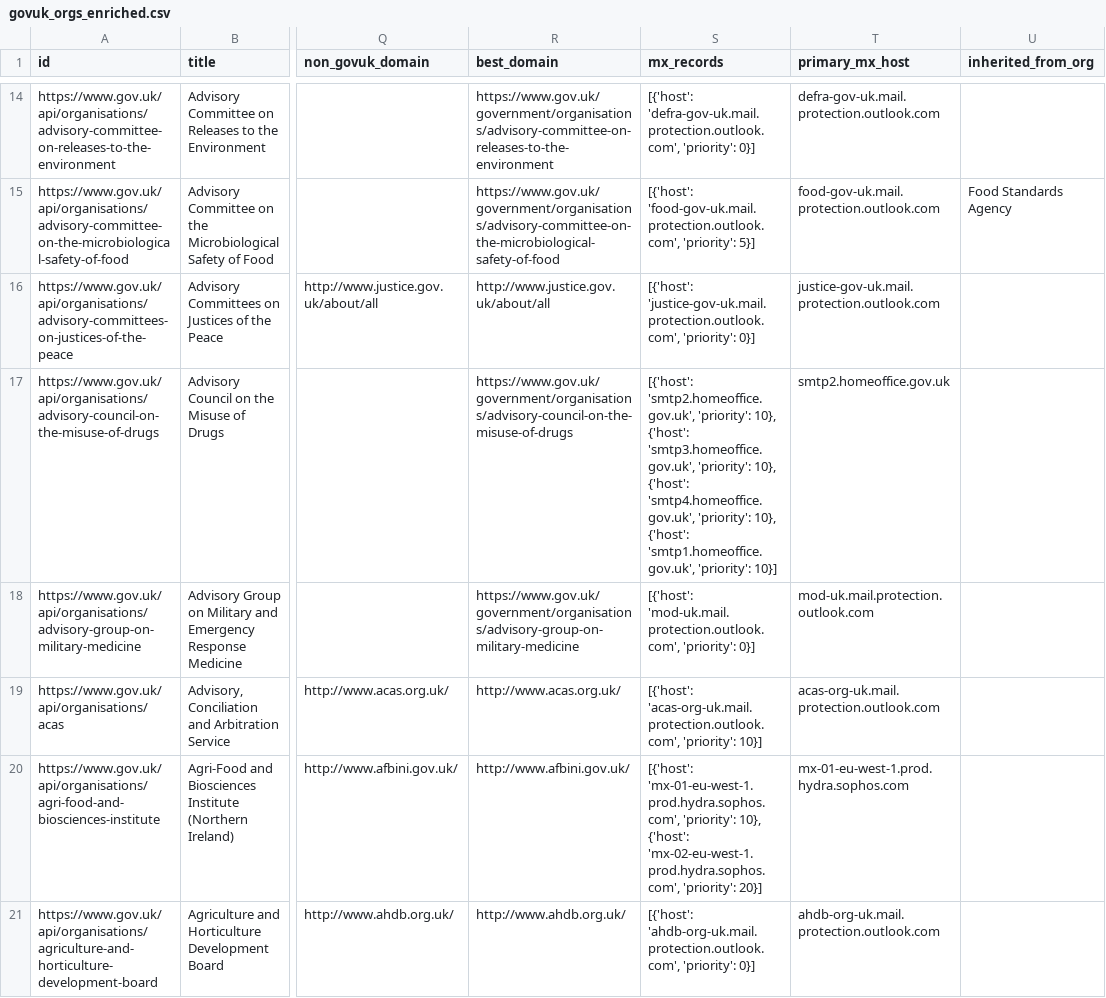
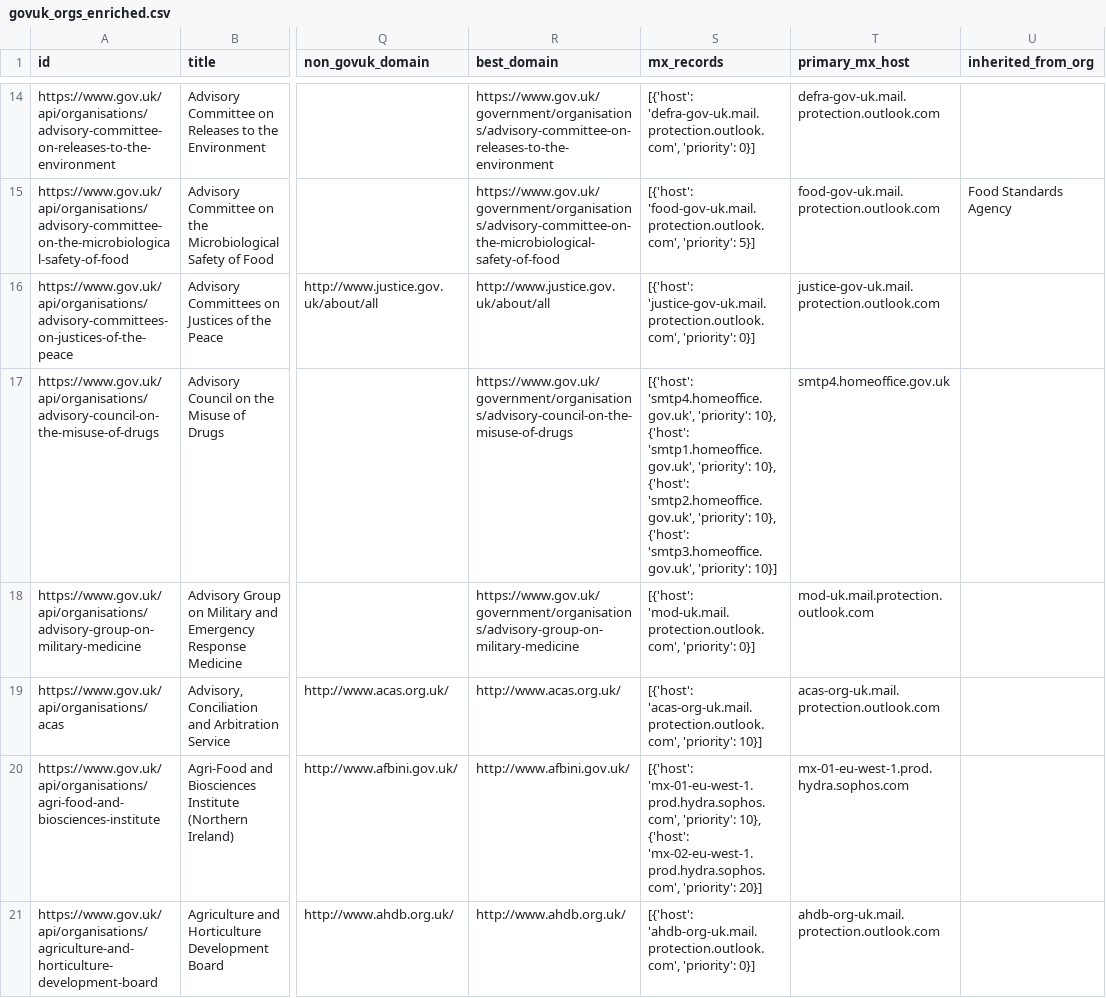
Before and after one commit to tobylivesey/uk-gov-mapper, a CSV file: data/orgs/uk/govuk_orgs_enriched.csv, drawn as a sheet; only a part is shown, gaps mark what is left out; the diff covers the shown part only; the diff names each change by its address in the sheet, - before the commit and + after, or states it on an @@ line.

```diff
--- a/data/orgs/uk/govuk_orgs_enriched.csv
+++ b/data/orgs/uk/govuk_orgs_enriched.csv
-S17 (mx_records): [{'host': 'smtp2.homeoffice.gov.uk', 'priority': 10}, {'host': 'smtp3.homeoffice.gov.uk', 'priority': 10}, {'host': 'smtp4.homeoffice.gov.uk', 'priority': 10}, {'host': 'smtp1.homeoffice.gov.uk', 'priority': 10}]
+S17 (mx_records): [{'host': 'smtp4.homeoffice.gov.uk', 'priority': 10}, {'host': 'smtp1.homeoffice.gov.uk', 'priority': 10}, {'host': 'smtp2.homeoffice.gov.uk', 'priority': 10}, {'host': 'smtp3.homeoffice.gov.uk', 'priority': 10}]
-T17 (primary_mx_host): smtp2.homeoffice.gov.uk
+T17 (primary_mx_host): smtp4.homeoffice.gov.uk
```
Also changed, not shown: 123 edited cells elsewhere in this file, 5 other files.
